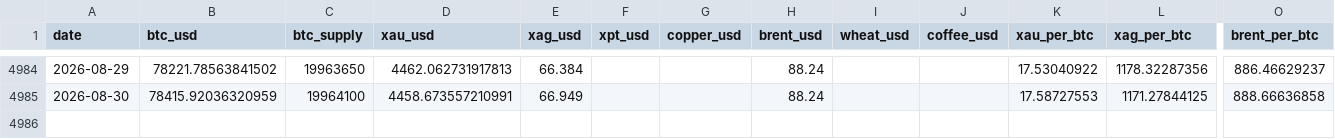
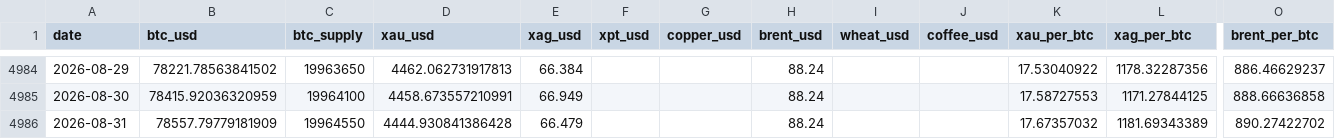
Before and after one commit to hmgovt/bitcoinweighin, a CSV file: static/data/prices.csv, drawn as a sheet; only a part is shown, gaps mark what is left out; rows hold the shown columns only; the diff names each change by its address in the sheet, - before the commit and + after, or states it on an @@ line.

```diff
--- a/static/data/prices.csv
+++ b/static/data/prices.csv
+row 4986: 2026-08-31 | 78557.79779181909 | 19964550 | 4444.930841386428 | 66.479 |  |  | 88.24 |  |  | 17.67357032 | 1181.69343389 | 890.27422702
```
Also changed, not shown: 16 other files.
